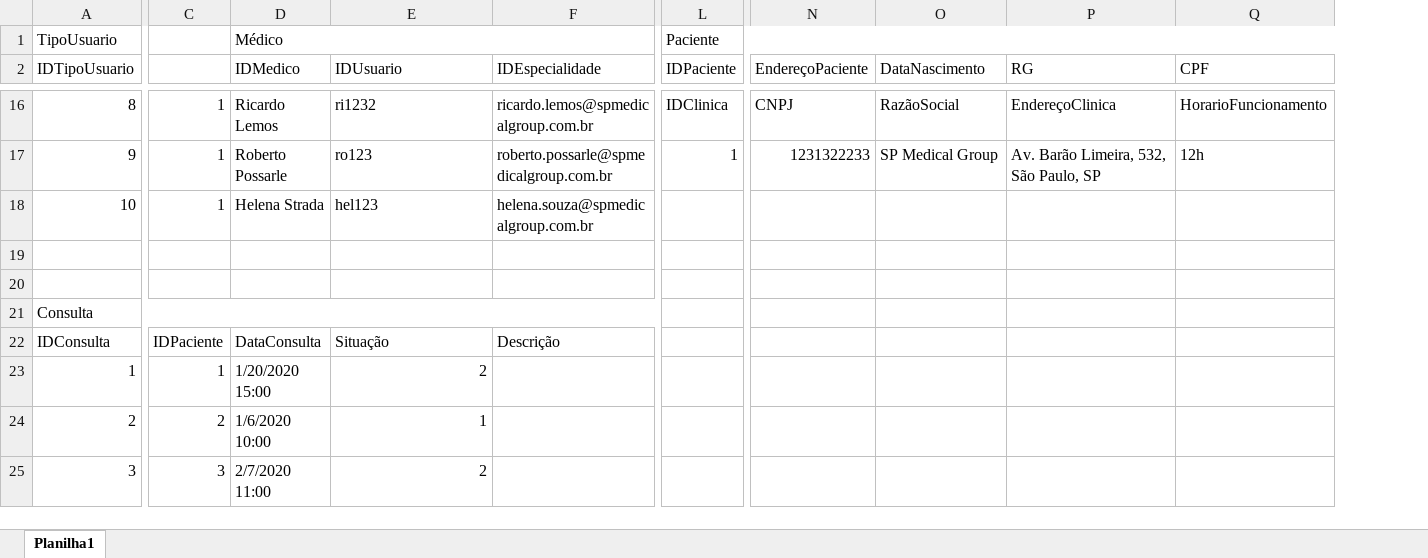
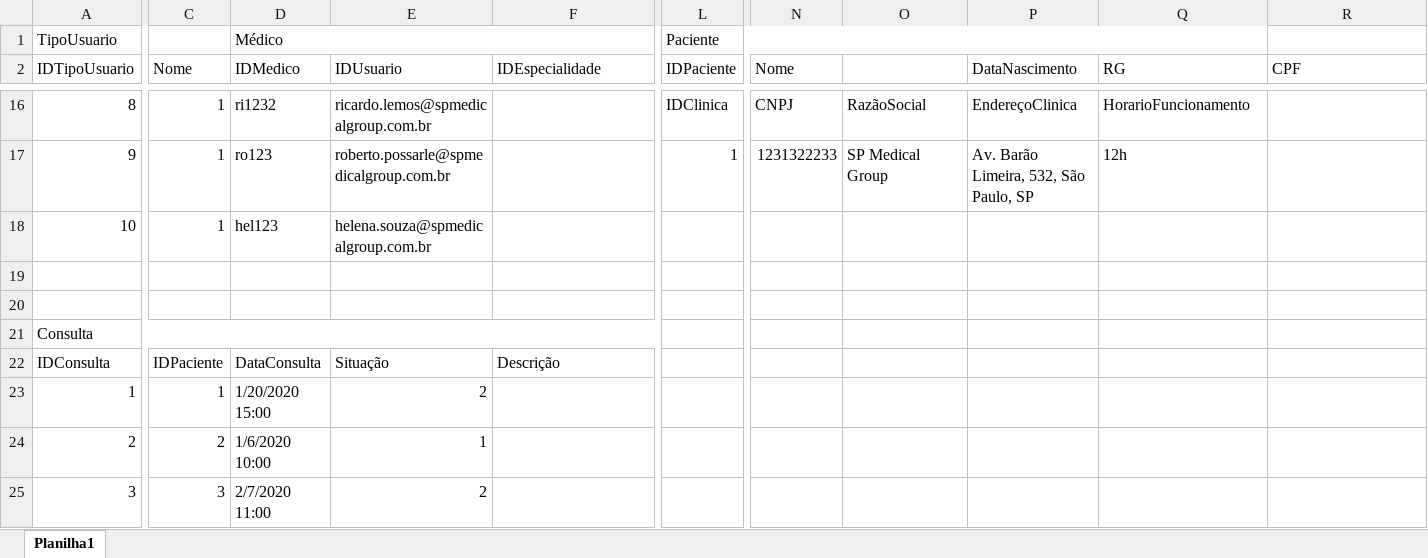
Before and after one commit to Henrique-Santana/Senai_SpMedGroup_BackEnd_BD_manha_henriquebarreirosantana, an Excel workbook: Project_spmedgruop/Modelagem MER/Modelo_Fisico.xlsx, sheet Planilha1, drawn as a sheet; only a part is shown, gaps mark what is left out; values as stored, in another font and other column widths than the file's, no cell formats; removed rows and columns are numbered as before the commit, all else as after; the diff covers the shown part only; the diff names each change by its address in the sheet, - before the commit and + after, or states it on an @@ line.

```diff
--- a/Project_spmedgruop/Modelagem MER/Modelo_Fisico.xlsx (sheet Planilha1)
+++ b/Project_spmedgruop/Modelagem MER/Modelo_Fisico.xlsx (sheet Planilha1)
+column N (Nome), rows 16-17: CNPJ | 1231322233
-L1:Q1 merged
+L1:Q1 merged
-C2: (empty)
+C2: Nome
-O2: EndereçoPaciente
+O2: (empty)
-D16 (IDMedico): Ricardo Lemos
+D16 (IDMedico): ri1232
-E16 (IDUsuario): ri1232
+E16 (IDUsuario): ricardo.lemos@spmedicalgroup.com.br
-F16 (IDEspecialidade): ricardo.lemos@spmedicalgroup.com.br
+F16 (IDEspecialidade): (empty)
-O16: CNPJ
+O16: RazãoSocial
-P16 (DataNascimento): RazãoSocial
+P16 (DataNascimento): EndereçoClinica
-Q16 (RG): EndereçoClinica
+Q16 (RG): HorarioFuncionamento
-R16 (CPF): HorarioFuncionamento
+R16 (CPF): (empty)
-D17 (IDMedico): Roberto Possarle
+D17 (IDMedico): ro123
-E17 (IDUsuario): ro123
+E17 (IDUsuario): roberto.possarle@spmedicalgroup.com.br
-F17 (IDEspecialidade): roberto.possarle@spmedicalgroup.com.br
+F17 (IDEspecialidade): (empty)
-O17: 1231322233
+O17: SP Medical Group
-P17 (DataNascimento): SP Medical Group
+P17 (DataNascimento): Av. Barão Limeira, 532, São Paulo, SP
-Q17 (RG): Av. Barão Limeira, 532, São Paulo, SP
+Q17 (RG): 12h
-R17 (CPF): 12h
+R17 (CPF): (empty)
-D18 (IDMedico): Helena Strada
+D18 (IDMedico): hel123
-E18 (IDUsuario): hel123
+E18 (IDUsuario): helena.souza@spmedicalgroup.com.br
-F18 (IDEspecialidade): helena.souza@spmedicalgroup.com.br
+F18 (IDEspecialidade): (empty)
```
Also changed, not shown: 17 added rows, 28 edited cells and merged cells elsewhere in this sheet, cell formats, Project_spmedgruop/Modelagem MER/Modelo_Descritivos.xlsx.
